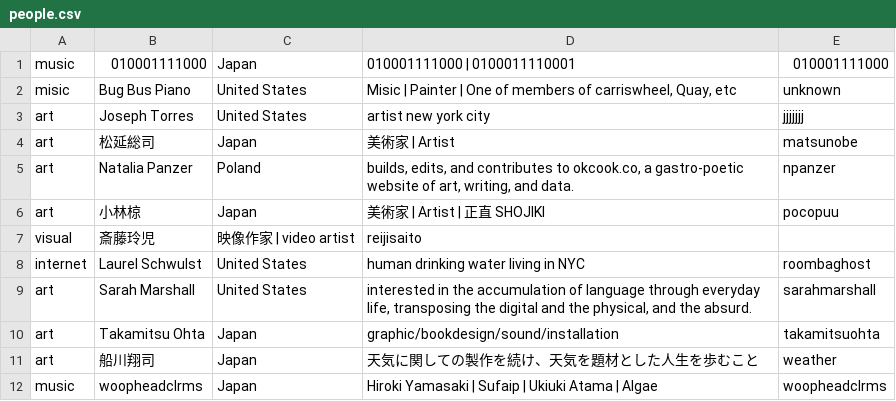
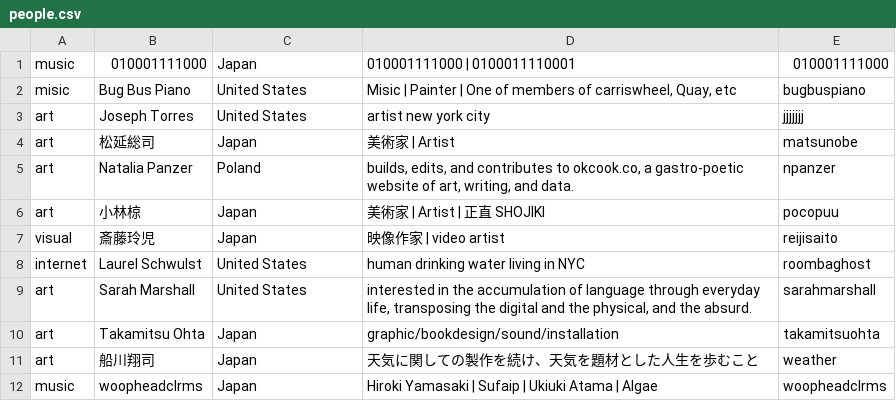
Before and after one commit to the-things-i-we-own/VGCTLG, a CSV file: people.csv, drawn as a sheet; the diff names each change by its address in the sheet, - before the commit and + after, or states it on an @@ line.

Commit message:
Update people.csv

```diff
--- a/people.csv
+++ b/people.csv
-E2: unknown
+E2: bugbuspiano
-C7: 映像作家 | video artist
+C7: Japan
-D7: reijisaito
+D7: 映像作家 | video artist
-E7: (empty)
+E7: reijisaito
```
